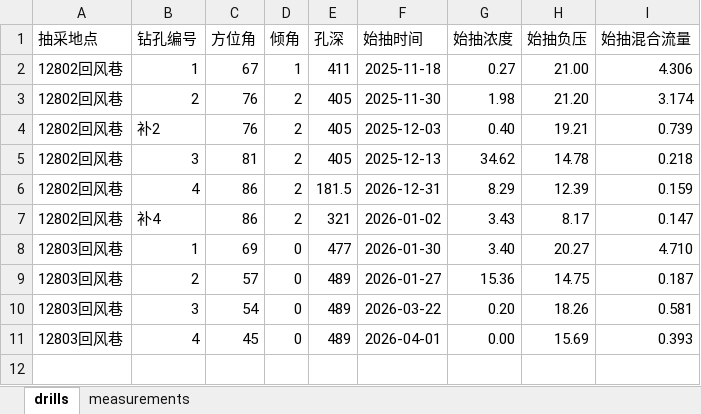
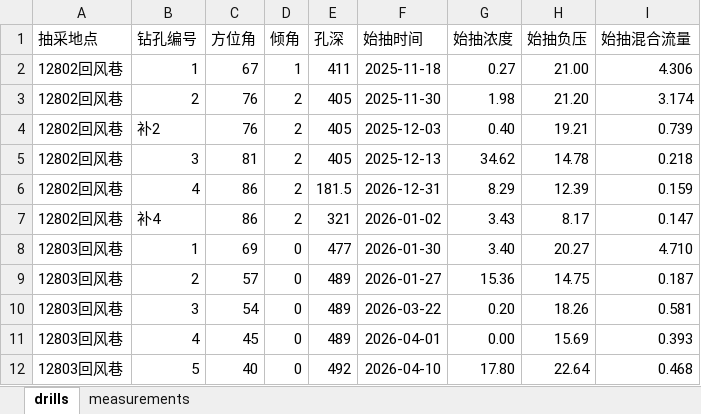
Before and after one commit to w23th/coal-mine-dashboard, an Excel workbook: data.xlsx, sheet drills, drawn as a sheet; values as stored, in another font and other column widths than the file's, no borders; the diff names each change by its address in the sheet, - before the commit and + after, or states it on an @@ line.

```diff
--- a/data.xlsx (sheet drills)
+++ b/data.xlsx (sheet drills)
+row 12: 12803回风巷 | 5 | 40 | 0 | 492 | 2026-04-10 | 17.80 | 22.64 | 0.468
```
Also changed, not shown: sheet measurements.
